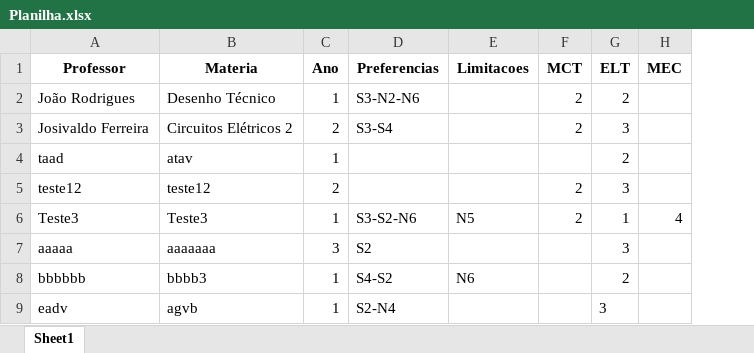
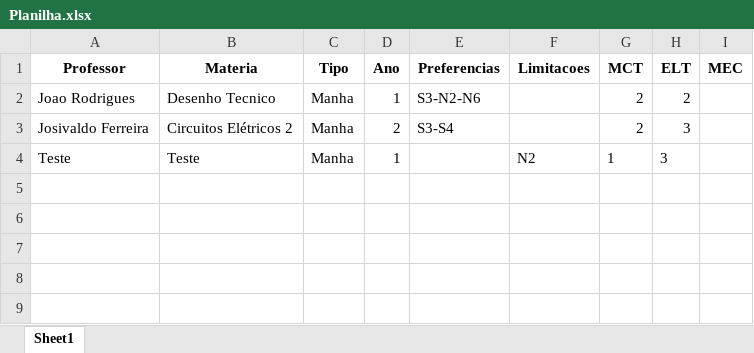
Before and after one commit to TulioHRC/Horarios-CEFET, an Excel workbook: Planilha.xlsx, sheet Sheet1, drawn as a sheet; values as stored, in another font and other column widths than the file's, no borders; removed rows and columns are numbered as before the commit, all else as after; the diff names each change by its address in the sheet, - before the commit and + after, or states it on an @@ line.

```diff
--- a/Planilha.xlsx (sheet Sheet1)
+++ b/Planilha.xlsx (sheet Sheet1)
+column C (Tipo), rows 2-3: Manha | Manha
-A2 (Professor): João Rodrigues
+A2 (Professor): Joao Rodrigues
-B2 (Materia): Desenho Técnico
+B2 (Materia): Desenho Tecnico
-row 4: taad | atav | 1 |  |  |  | 2
-row 5: teste12 | teste12 | 2 |  |  | 2 | 3
-row 6: Teste3 | Teste3 | 1 | S3-S2-N6 | N5 | 2 | 1 | 4
-row 7: aaaaa | aaaaaaa | 3 | S2 |  |  | 3
-row 8: bbbbbb | bbbb3 | 1 | S4-S2 | N6 |  | 2
-row 9: eadv | agvb | 1 | S2-N4 |  |  | 3
+row 4: Teste | Teste | Manha | 1 |  | N2 | 1 | 3
```
Also changed, not shown: 5 other files.
